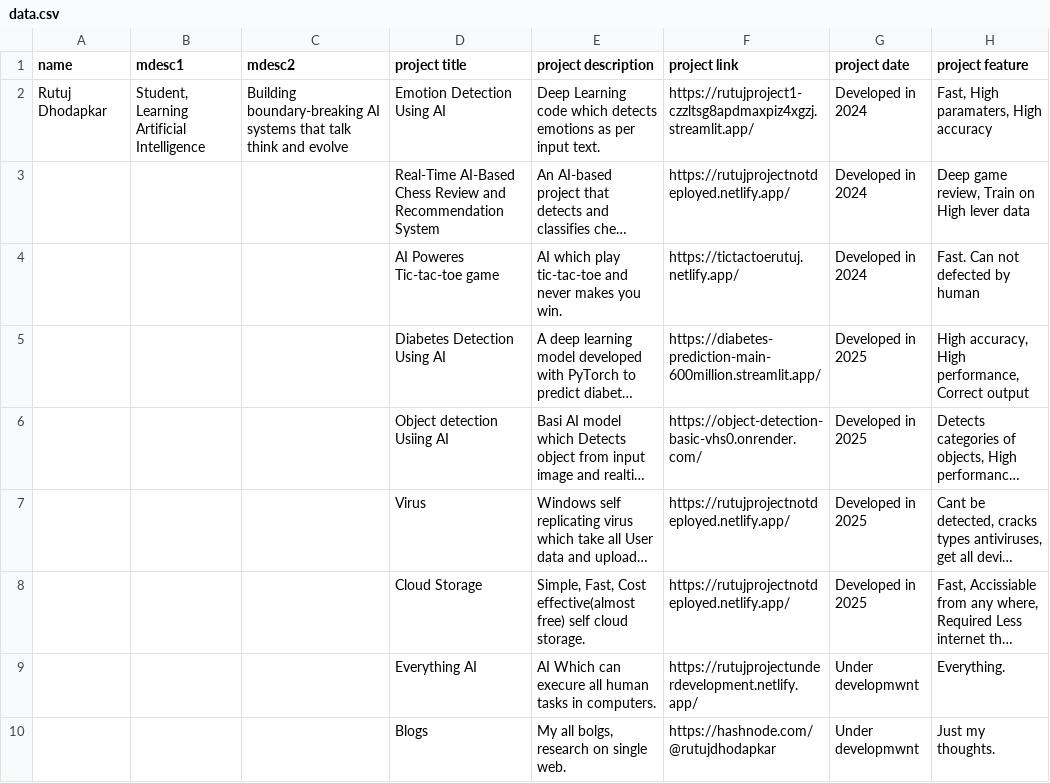
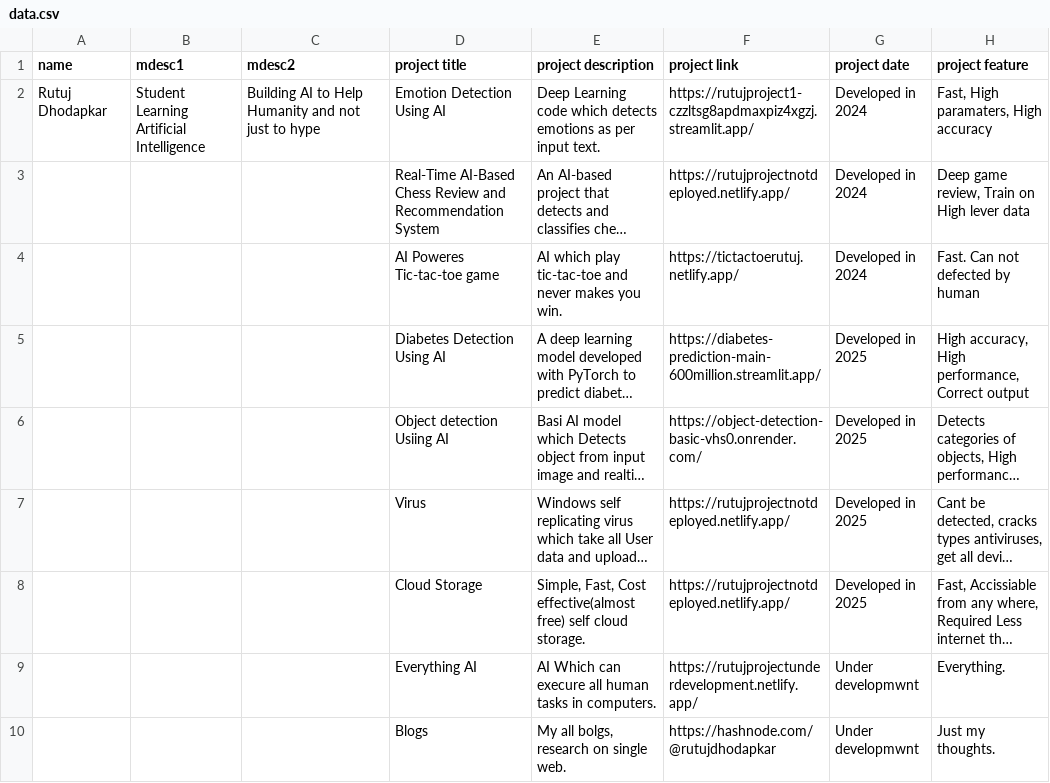
Before and after one commit to rutujdhodapkar/Profile, a CSV file: data.csv, drawn as a sheet; only a part is shown; long unchanged cells end in …; the diff names each change by its address in the sheet, - before the commit and + after, or states it on an @@ line.

Commit message:
Add files via upload

```diff
--- a/data.csv
+++ b/data.csv
-B2 (mdesc1): Student, Learning Artificial Intelligence
+B2 (mdesc1): Student Learning Artificial Intelligence
-C2 (mdesc2): Building boundary-breaking AI systems that talk think and evolve
+C2 (mdesc2): Building AI to Help Humanity and not just to hype
```
